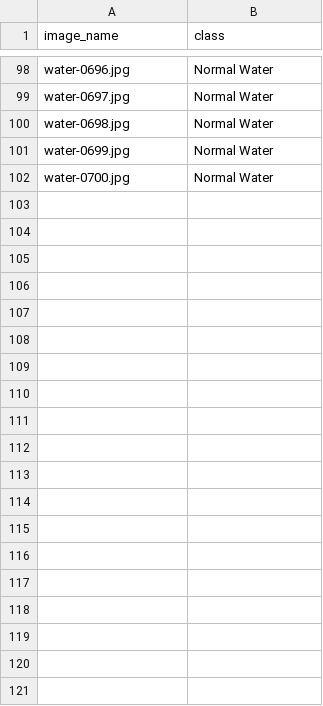
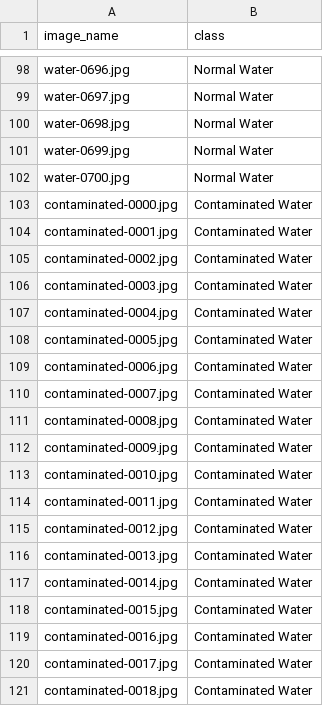
Before and after one commit to akashdeepjassal/Capstone-2, a CSV file: clean-water-ai/Test_v1.csv, drawn as a sheet; only a part is shown, gaps mark what is left out; the diff covers the shown part only.

```diff
--- a/clean-water-ai/Test_v1.csv
+++ b/clean-water-ai/Test_v1.csv
@@ -102 +102,20 @@ water-0699.jpg,Normal Water
 water-0700.jpg,Normal Water
+contaminated-0000.jpg,Contaminated Water
+contaminated-0001.jpg,Contaminated Water
+contaminated-0002.jpg,Contaminated Water
+contaminated-0003.jpg,Contaminated Water
+contaminated-0004.jpg,Contaminated Water
+contaminated-0005.jpg,Contaminated Water
+contaminated-0006.jpg,Contaminated Water
+contaminated-0007.jpg,Contaminated Water
+contaminated-0008.jpg,Contaminated Water
+contaminated-0009.jpg,Contaminated Water
+contaminated-0010.jpg,Contaminated Water
+contaminated-0011.jpg,Contaminated Water
+contaminated-0012.jpg,Contaminated Water
+contaminated-0013.jpg,Contaminated Water
+contaminated-0014.jpg,Contaminated Water
+contaminated-0015.jpg,Contaminated Water
+contaminated-0016.jpg,Contaminated Water
+contaminated-0017.jpg,Contaminated Water
+contaminated-0018.jpg,Contaminated Water
```
Also changed, not shown: 31 added rows elsewhere in this file, clean-water-ai/Train_v1.csv, 1 other file.
